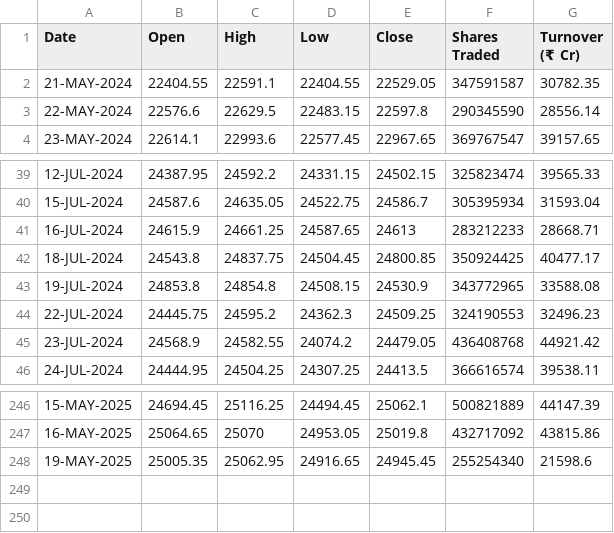
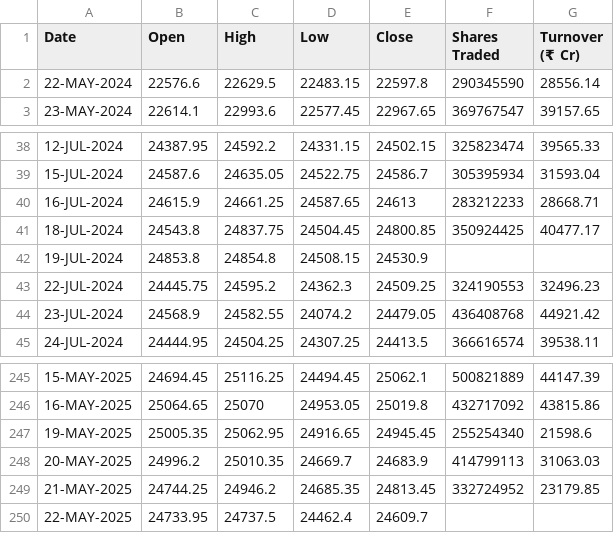
Before and after one commit to shritish20/VolGuard, a CSV file: nifty_50.csv, drawn as a sheet; only a part is shown, gaps mark what is left out.

Commit message:
Add files via upload

```diff
--- a/nifty_50.csv
+++ b/nifty_50.csv
@@ -1,3 +1,2 @@
 Date ,Open ,High ,Low ,Close ,Shares Traded ,Turnover (₹ Cr)
-21-MAY-2024,22404.55,22591.1,22404.55,22529.05,347591587,30782.35
 22-MAY-2024,22576.6,22629.5,22483.15,22597.8,290345590,28556.14
@@ -42,3 +41,3 @@
 18-JUL-2024,24543.8,24837.75,24504.45,24800.85,350924425,40477.17
-19-JUL-2024,24853.8,24854.8,24508.15,24530.9,343772965,33588.08
+19-JUL-2024,24853.8,24854.8,24508.15,24530.9,,
 22-JUL-2024,24445.75,24595.2,24362.3,24509.25,324190553,32496.23
@@ -248 +247,4 @@
 19-MAY-2025,25005.35,25062.95,24916.65,24945.45,255254340,21598.6
+20-MAY-2025,24996.2,25010.35,24669.7,24683.9,414799113,31063.03
+21-MAY-2025,24744.25,24946.2,24685.35,24813.45,332724952,23179.85
+22-MAY-2025,24733.95,24737.5,24462.4,24609.7,,
```
